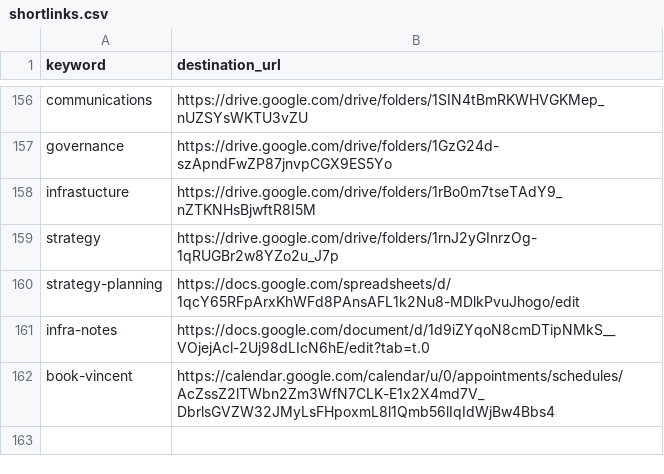
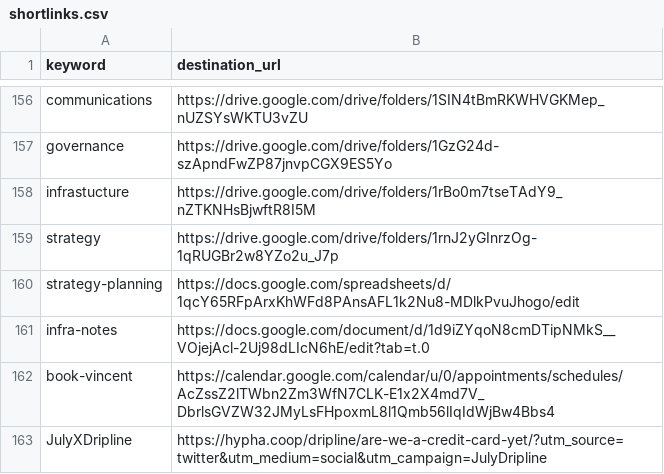
Before and after one commit to hyphacoop/configurations, a CSV file: hyphacoop/shortlinks/shortlinks.csv, drawn as a sheet; only a part is shown, gaps mark what is left out; the diff names each change by its address in the sheet, - before the commit and + after, or states it on an @@ line.

Commit message:
Update shortlinks.csv

```diff
--- a/hyphacoop/shortlinks/shortlinks.csv
+++ b/hyphacoop/shortlinks/shortlinks.csv
+row 163: JulyXDripline | https://hypha.coop/dripline/are-we-a-credit-card-yet/?utm_source=twitter&utm_medium=social&utm_campaign=JulyDripline
```
